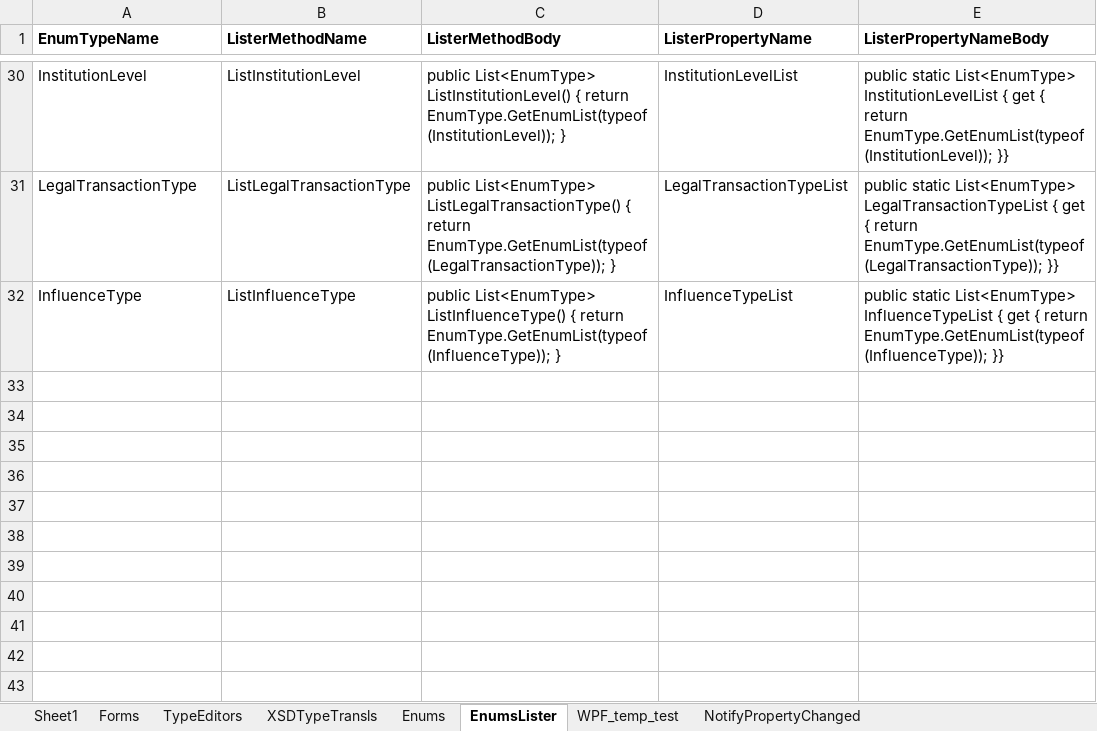
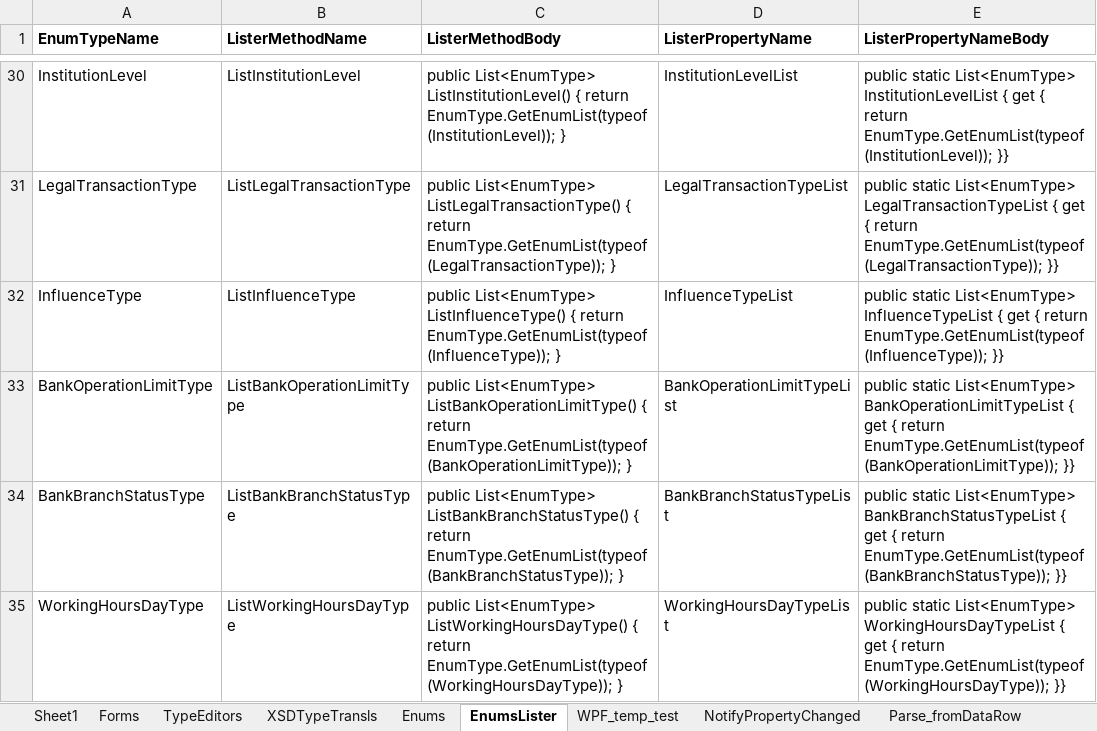
Before and after one commit to vmdrot/BGU, an Excel workbook: SignOwn/CSharp/Codegen/BGU_xsd_outil16.xlsx, sheet EnumsLister, drawn as a sheet; only a part is shown, gaps mark what is left out; values as stored, in another font and other column widths than the file's, no borders; the diff names each change by its address in the sheet, - before the commit and + after, or states it on an @@ line.

```diff
--- a/SignOwn/CSharp/Codegen/BGU_xsd_outil16.xlsx (sheet EnumsLister)
+++ b/SignOwn/CSharp/Codegen/BGU_xsd_outil16.xlsx (sheet EnumsLister)
+sheet tab: Parse_fromDataRow
+row 33: BankOperationLimitType | ListBankOperationLimitType | public List<EnumType> ListBankOperationLimitType() { return EnumType.GetEnumList(typeof(BankOperationLimitType)); } | BankOperationLimitTypeList | public static List<EnumType> BankOperationLimitTypeList { get { return EnumType.GetEnumList(typeof(BankOperationLimitType)); }}
+row 34: BankBranchStatusType | ListBankBranchStatusType | public List<EnumType> ListBankBranchStatusType() { return EnumType.GetEnumList(typeof(BankBranchStatusType)); } | BankBranchStatusTypeList | public static List<EnumType> BankBranchStatusTypeList { get { return EnumType.GetEnumList(typeof(BankBranchStatusType)); }}
+row 35: WorkingHoursDayType | ListWorkingHoursDayType | public List<EnumType> ListWorkingHoursDayType() { return EnumType.GetEnumList(typeof(WorkingHoursDayType)); } | WorkingHoursDayTypeList | public static List<EnumType> WorkingHoursDayTypeList { get { return EnumType.GetEnumList(typeof(WorkingHoursDayType)); }}
```
Also changed, not shown: sheet NotifyPropertyChanged, hidden cells, 12 other files.
